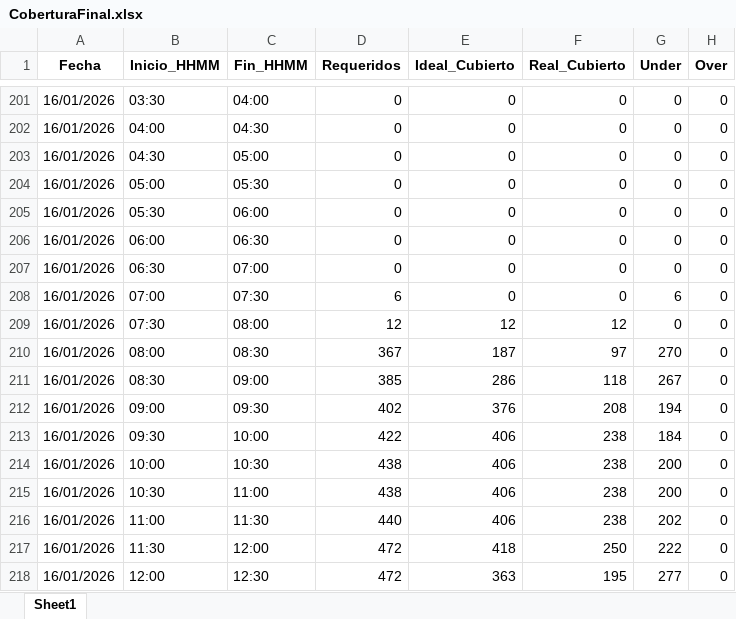
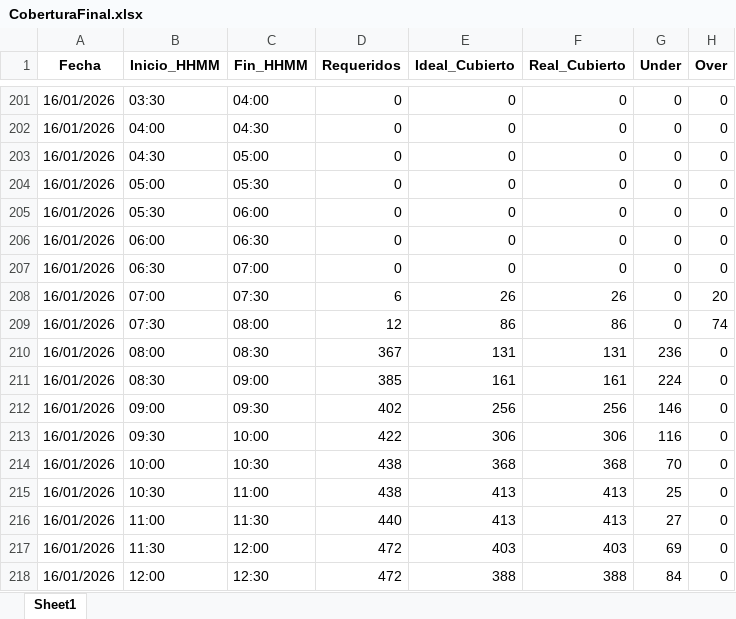
Before and after one commit to skinnygore1213-max/Proyect_WFM, an Excel workbook: Result/CoberturaFinal.xlsx, sheet Sheet1, drawn as a sheet; only a part is shown, gaps mark what is left out; values as stored, in another font and other column widths than the file's, no borders; the diff covers the shown part only; the diff names each change by its address in the sheet, - before the commit and + after, or states it on an @@ line.

```diff
--- a/Result/CoberturaFinal.xlsx (sheet Sheet1)
+++ b/Result/CoberturaFinal.xlsx (sheet Sheet1)
-E208 (Ideal_Cubierto): 0
+E208 (Ideal_Cubierto): 26
-F208 (Real_Cubierto): 0
+F208 (Real_Cubierto): 26
-G208 (Under): 6
+G208 (Under): 0
-H208 (Over): 0
+H208 (Over): 20
-E209 (Ideal_Cubierto): 12
+E209 (Ideal_Cubierto): 86
-F209 (Real_Cubierto): 12
+F209 (Real_Cubierto): 86
-H209 (Over): 0
+H209 (Over): 74
-E210 (Ideal_Cubierto): 187
+E210 (Ideal_Cubierto): 131
-F210 (Real_Cubierto): 97
+F210 (Real_Cubierto): 131
-G210 (Under): 270
+G210 (Under): 236
-E211 (Ideal_Cubierto): 286
+E211 (Ideal_Cubierto): 161
-F211 (Real_Cubierto): 118
+F211 (Real_Cubierto): 161
-G211 (Under): 267
+G211 (Under): 224
-E212 (Ideal_Cubierto): 376
+E212 (Ideal_Cubierto): 256
-F212 (Real_Cubierto): 208
+F212 (Real_Cubierto): 256
-G212 (Under): 194
+G212 (Under): 146
-E213 (Ideal_Cubierto): 406
+E213 (Ideal_Cubierto): 306
-F213 (Real_Cubierto): 238
+F213 (Real_Cubierto): 306
-G213 (Under): 184
+G213 (Under): 116
-E214 (Ideal_Cubierto): 406
+E214 (Ideal_Cubierto): 368
-F214 (Real_Cubierto): 238
+F214 (Real_Cubierto): 368
-G214 (Under): 200
+G214 (Under): 70
-E215:E216 (Ideal_Cubierto): 406
+E215:E216 (Ideal_Cubierto): 413
-F215:F216 (Real_Cubierto): 238
+F215:F216 (Real_Cubierto): 413
-G215 (Under): 200
+G215 (Under): 25
-G216 (Under): 202
+G216 (Under): 27
-E217 (Ideal_Cubierto): 418
+E217 (Ideal_Cubierto): 403
-F217 (Real_Cubierto): 250
+F217 (Real_Cubierto): 403
-G217 (Under): 222
+G217 (Under): 69
-E218 (Ideal_Cubierto): 363
+E218 (Ideal_Cubierto): 388
-F218 (Real_Cubierto): 195
+F218 (Real_Cubierto): 388
-G218 (Under): 277
+G218 (Under): 84
```
Also changed, not shown: 387 edited cells elsewhere in this sheet, Result/Agents.xlsx, Result/AsignacionTurnos.xlsx, 7 other files.
